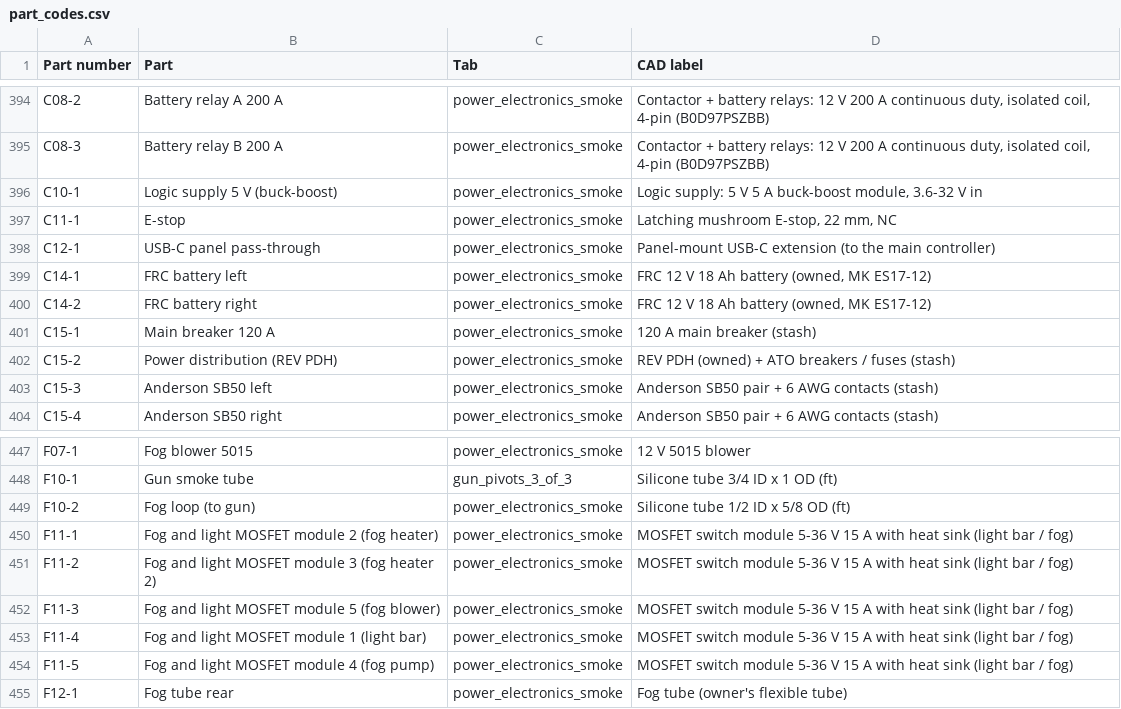
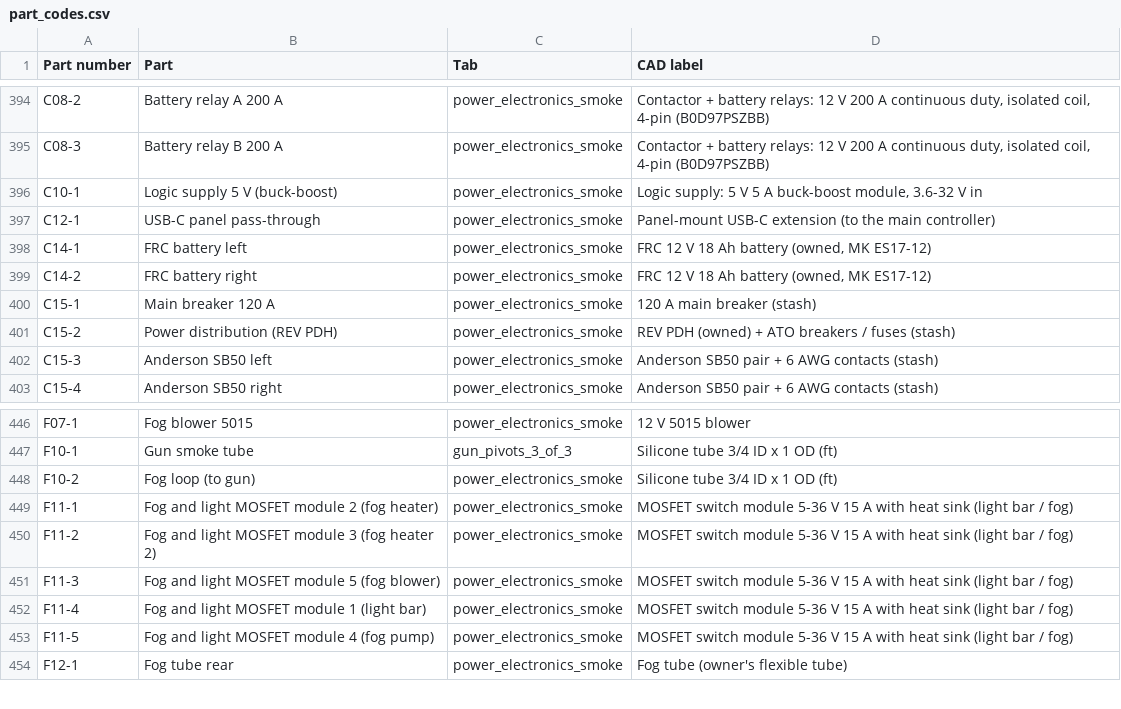
Before and after one commit to ElMagoCT/brophy-tshirt-cannon, a CSV file: cad/glacis/out/part_codes.csv, drawn as a sheet; only a part is shown, gaps mark what is left out.

```diff
--- a/cad/glacis/out/part_codes.csv
+++ b/cad/glacis/out/part_codes.csv
@@ -396,3 +396,2 @@ C08-3,Battery relay B 200 A,power_electronics_smoke,"Contactor + battery relays:
 C10-1,Logic supply 5 V (buck-boost),power_electronics_smoke,"Logic supply: 5 V 5 A buck-boost module, 3.6-32 V in"
-C11-1,E-stop,power_electronics_smoke,"Latching mushroom E-stop, 22 mm, NC"
 C12-1,USB-C panel pass-through,power_electronics_smoke,Panel-mount USB-C extension (to the main controller)
@@ -448,3 +447,3 @@ F07-1,Fog blower 5015,power_electronics_smoke,12 V 5015 blower
 F10-1,Gun smoke tube,gun_pivots_3_of_3,Silicone tube 3/4 ID x 1 OD (ft)
-F10-2,Fog loop (to gun),power_electronics_smoke,Silicone tube 1/2 ID x 5/8 OD (ft)
+F10-2,Fog loop (to gun),power_electronics_smoke,Silicone tube 3/4 ID x 1 OD (ft)
 F11-1,Fog and light MOSFET module 2 (fog heater),power_electronics_smoke,MOSFET switch module 5-36 V 15 A with heat sink (light bar / fog)
```
Also changed, not shown: 2 other files.
